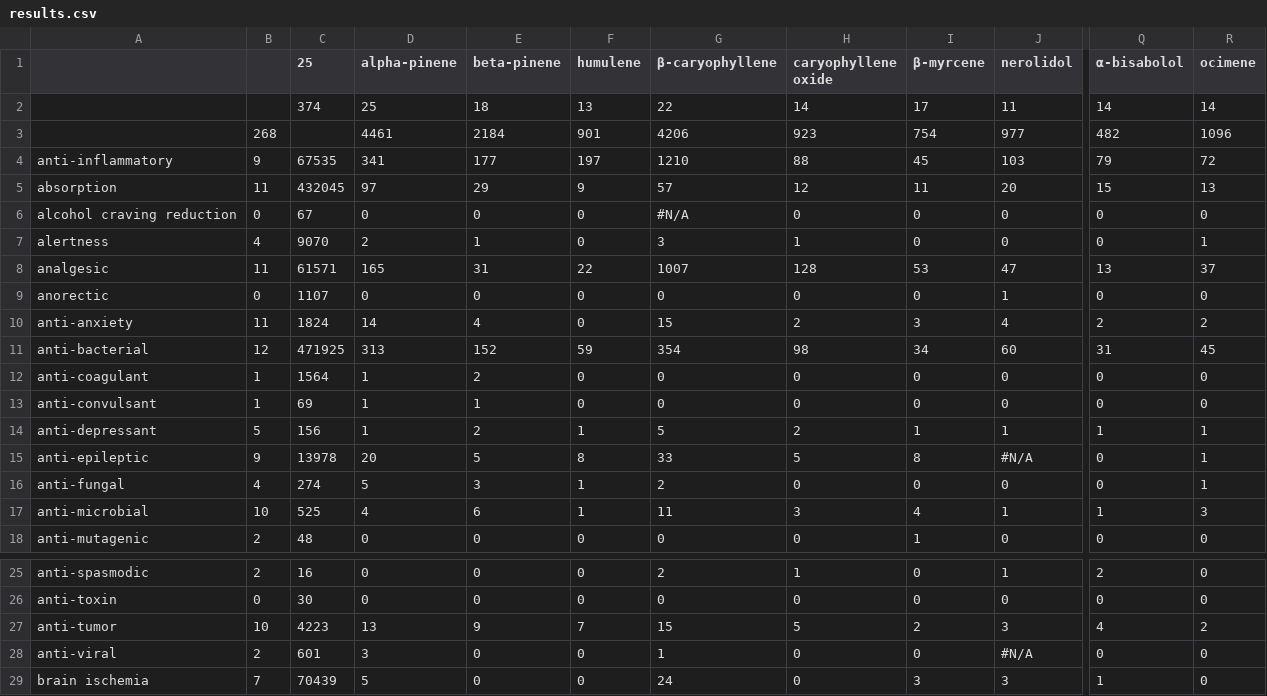
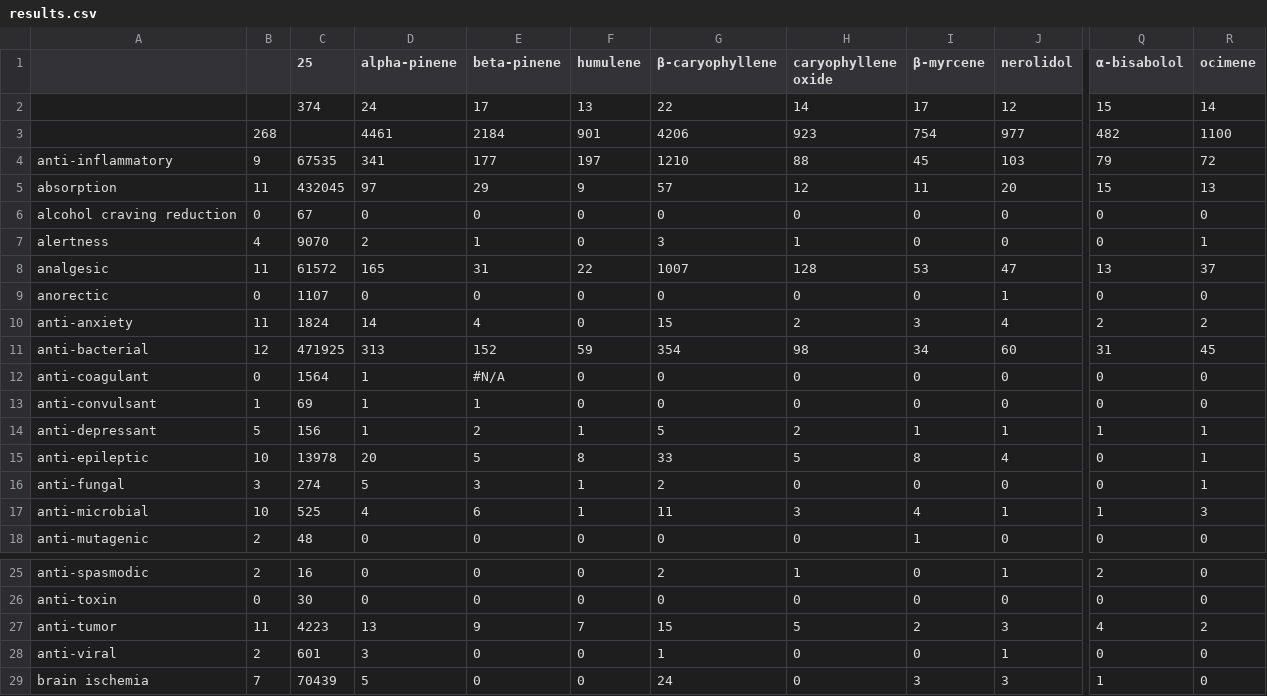
Before and after one commit to Terpedia/terpmed, a CSV file: data/results.csv, drawn as a sheet; only a part is shown, gaps mark what is left out; the diff covers the shown part only; the diff names each change by its address in the sheet, - before the commit and + after, or states it on an @@ line.

```diff
--- a/data/results.csv
+++ b/data/results.csv
-D2 (alpha-pinene): 25
+D2 (alpha-pinene): 24
-E2 (beta-pinene): 18
+E2 (beta-pinene): 17
-J2 (nerolidol): 11
+J2 (nerolidol): 12
-Q2 (α-bisabolol): 14
+Q2 (α-bisabolol): 15
-R3 (ocimene): 1096
+R3 (ocimene): 1100
-G6 (β-caryophyllene): #N/A
+G6 (β-caryophyllene): 0
-C8 (25): 61571
+C8 (25): 61572
-B12: 1
+B12: 0
-E12 (beta-pinene): 2
+E12 (beta-pinene): #N/A
-B15: 9
+B15: 10
-J15 (nerolidol): #N/A
+J15 (nerolidol): 4
-B16: 4
+B16: 3
-B27: 10
+B27: 11
-J28 (nerolidol): #N/A
+J28 (nerolidol): 1
```
Also changed, not shown: 3 edited cells elsewhere in this file, public/results.csv, 2 other files.
